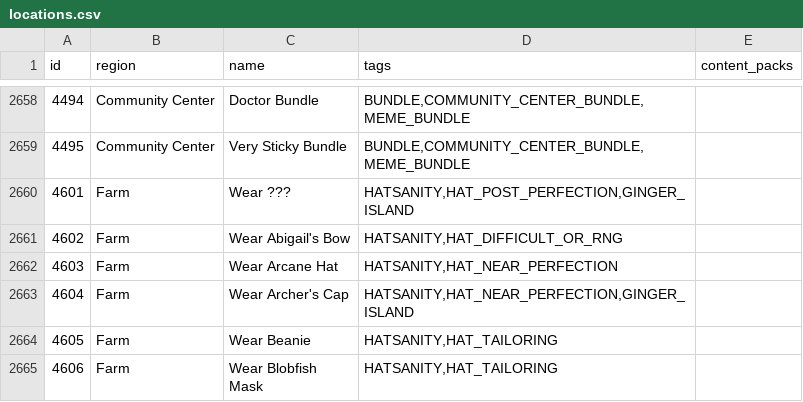
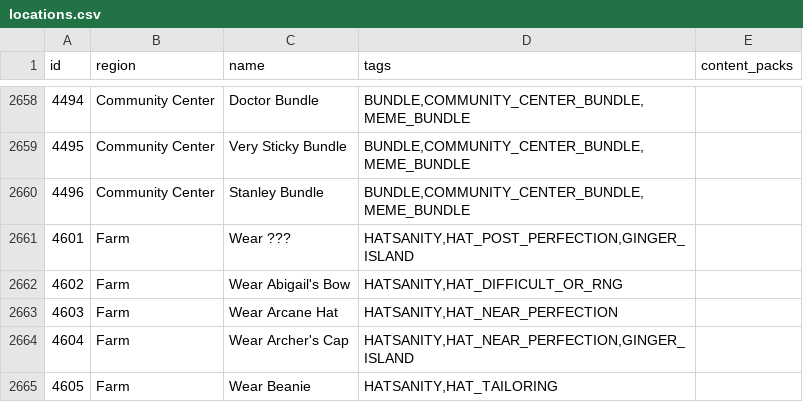
Before and after one commit to itepastra/Archipelago, a CSV file: worlds/stardew_valley/data/locations.csv, drawn as a sheet; only a part is shown, gaps mark what is left out; the shorter side is filled out with more unchanged rows.

Commit message:
- Added Stanley Bundle

```diff
--- a/worlds/stardew_valley/data/locations.csv
+++ b/worlds/stardew_valley/data/locations.csv
@@ -2659,2 +2659,3 @@ id,region,name,tags,content_packs
 4495,Community Center,Very Sticky Bundle,"BUNDLE,COMMUNITY_CENTER_BUNDLE,MEME_BUNDLE",
+4496,Community Center,Stanley Bundle,"BUNDLE,COMMUNITY_CENTER_BUNDLE,MEME_BUNDLE",
 4601,Farm,Wear ???,"HATSANITY,HAT_POST_PERFECTION,GINGER_ISLAND",
```
Also changed, not shown: 2 other files.
